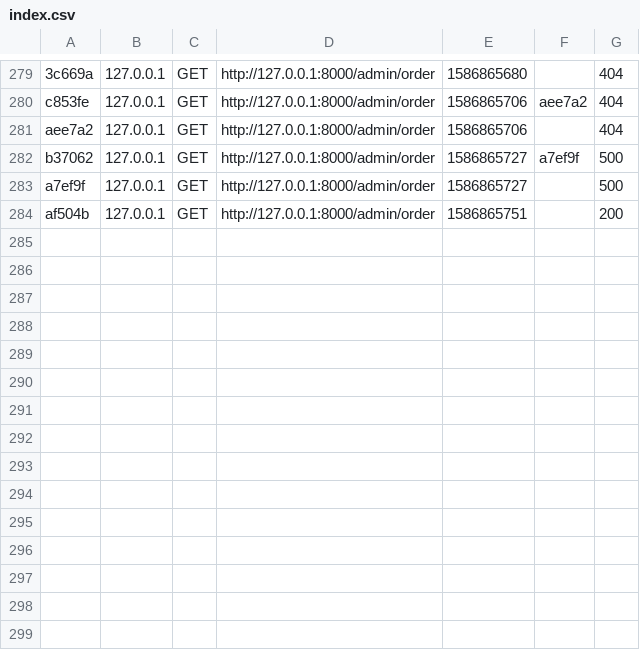
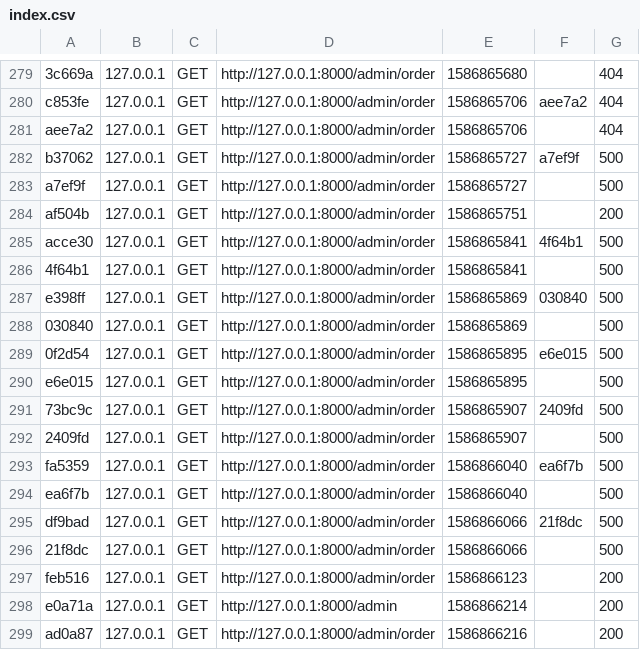
Before and after one commit to ChloePottier/boutique-symfony, a CSV file: var/cache/dev/profiler/index.csv, drawn as a sheet; only a part is shown, gaps mark what is left out.

Commit message:
liste order admin

```diff
--- a/var/cache/dev/profiler/index.csv
+++ b/var/cache/dev/profiler/index.csv
@@ -284 +284,16 @@ a7ef9f,127.0.0.1,GET,http://127.0.0.1:8000/admin/order,1586865727,,500
 af504b,127.0.0.1,GET,http://127.0.0.1:8000/admin/order,1586865751,,200
+acce30,127.0.0.1,GET,http://127.0.0.1:8000/admin/order,1586865841,4f64b1,500
+4f64b1,127.0.0.1,GET,http://127.0.0.1:8000/admin/order,1586865841,,500
+e398ff,127.0.0.1,GET,http://127.0.0.1:8000/admin/order,1586865869,030840,500
+030840,127.0.0.1,GET,http://127.0.0.1:8000/admin/order,1586865869,,500
+0f2d54,127.0.0.1,GET,http://127.0.0.1:8000/admin/order,1586865895,e6e015,500
+e6e015,127.0.0.1,GET,http://127.0.0.1:8000/admin/order,1586865895,,500
+73bc9c,127.0.0.1,GET,http://127.0.0.1:8000/admin/order,1586865907,2409fd,500
+2409fd,127.0.0.1,GET,http://127.0.0.1:8000/admin/order,1586865907,,500
+fa5359,127.0.0.1,GET,http://127.0.0.1:8000/admin/order,1586866040,ea6f7b,500
+ea6f7b,127.0.0.1,GET,http://127.0.0.1:8000/admin/order,1586866040,,500
+df9bad,127.0.0.1,GET,http://127.0.0.1:8000/admin/order,1586866066,21f8dc,500
+21f8dc,127.0.0.1,GET,http://127.0.0.1:8000/admin/order,1586866066,,500
+feb516,127.0.0.1,GET,http://127.0.0.1:8000/admin/order,1586866123,,200
+e0a71a,127.0.0.1,GET,http://127.0.0.1:8000/admin,1586866214,,200
+ad0a87,127.0.0.1,GET,http://127.0.0.1:8000/admin/order,1586866216,,200
```
Also changed, not shown: 44 other files.
